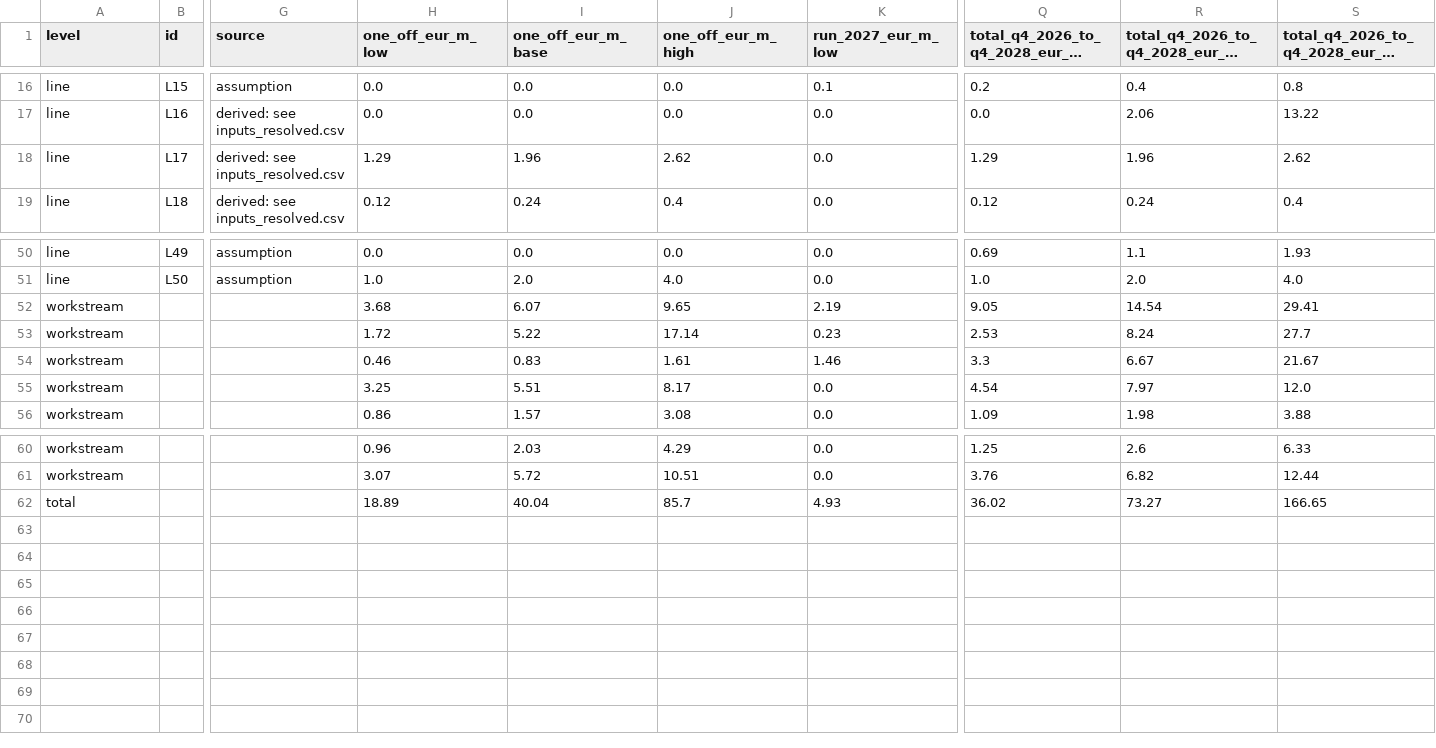
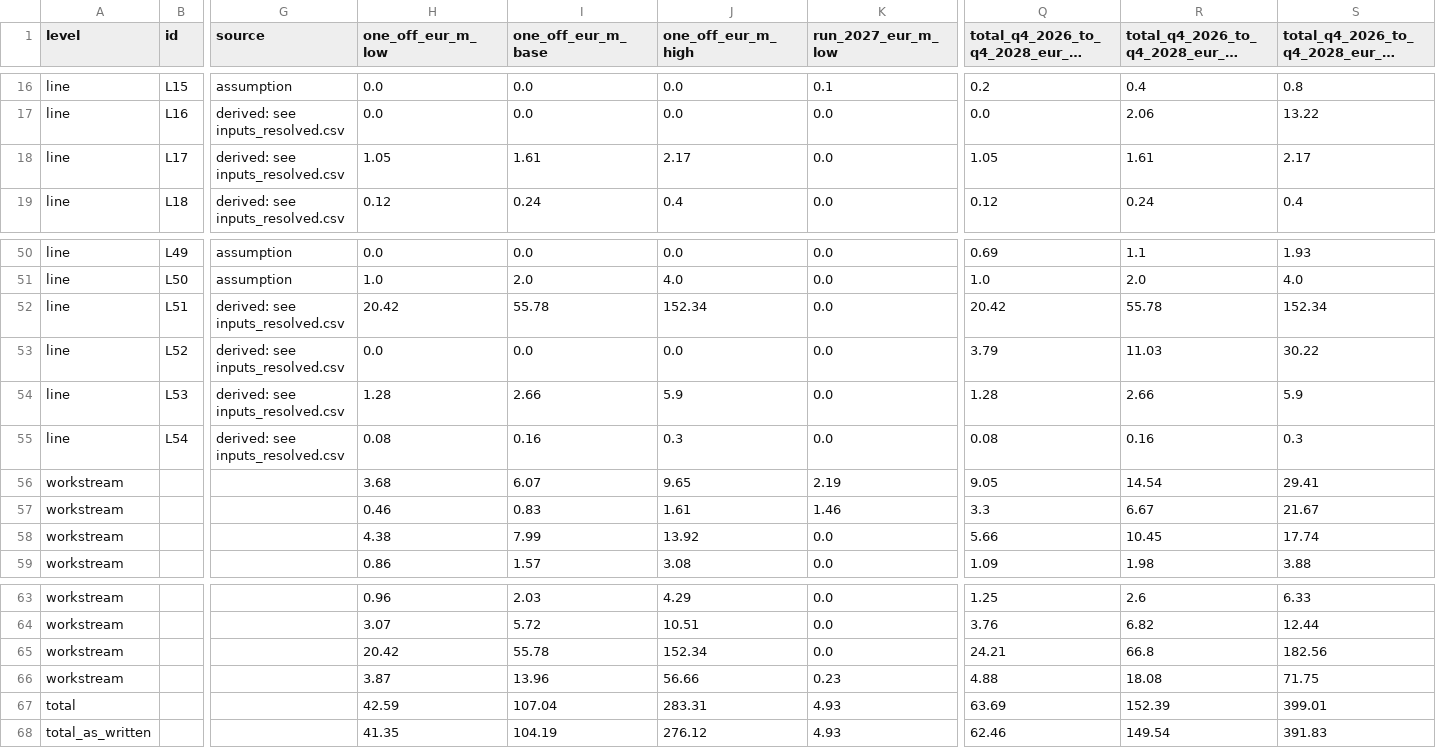
Before and after one commit to smerphy/CRA-Consulting-Pack, a CSV file: pack/enterprise/programme-case/outputs/budget.csv, drawn as a sheet; only a part is shown, gaps mark what is left out; long unchanged cells end in …; removed rows and columns are numbered as before the commit, all else as after; rows hold the shown columns only; the diff names each change by its address in the sheet, - before the commit and + after, or states it on an @@ line.

```diff
--- a/pack/enterprise/programme-case/outputs/budget.csv
+++ b/pack/enterprise/programme-case/outputs/budget.csv
-H18 (one_off_eur_m_low): 1.29
+H18 (one_off_eur_m_low): 1.05
-I18 (one_off_eur_m_base): 1.96
+I18 (one_off_eur_m_base): 1.61
-J18 (one_off_eur_m_high): 2.62
+J18 (one_off_eur_m_high): 2.17
-Q18: 1.29
+Q18: 1.05
-R18: 1.96
+R18: 1.61
-S18: 2.62
+S18: 2.17
+row 52: line | L51 | derived: see inputs_resolved.csv | 20.42 | 55.78 | 152.34 | 0.0 | 20.42 | 55.78 | 152.34
+row 53: line | L52 | derived: see inputs_resolved.csv | 0.0 | 0.0 | 0.0 | 0.0 | 3.79 | 11.03 | 30.22
+row 54: line | L53 | derived: see inputs_resolved.csv | 1.28 | 2.66 | 5.9 | 0.0 | 1.28 | 2.66 | 5.9
+row 55: line | L54 | derived: see inputs_resolved.csv | 0.08 | 0.16 | 0.3 | 0.0 | 0.08 | 0.16 | 0.3
-row 53: workstream |  |  | 1.72 | 5.22 | 17.14 | 0.23 | 2.53 | 8.24 | 27.7
-H58 (one_off_eur_m_low): 3.25
+H58 (one_off_eur_m_low): 4.38
-I58 (one_off_eur_m_base): 5.51
+I58 (one_off_eur_m_base): 7.99
-J58 (one_off_eur_m_high): 8.17
+J58 (one_off_eur_m_high): 13.92
-Q58: 4.54
+Q58: 5.66
-R58: 7.97
+R58: 10.45
-S58: 12.0
+S58: 17.74
-row 62: total |  |  | 18.89 | 40.04 | 85.7 | 4.93 | 36.02 | 73.27 | 166.65
+row 65: workstream |  |  | 20.42 | 55.78 | 152.34 | 0.0 | 24.21 | 66.8 | 182.56
+row 66: workstream |  |  | 3.87 | 13.96 | 56.66 | 0.23 | 4.88 | 18.08 | 71.75
+row 67: total |  |  | 42.59 | 107.04 | 283.31 | 4.93 | 63.69 | 152.39 | 399.01
+row 68: total_as_written |  |  | 41.35 | 104.19 | 276.12 | 4.93 | 62.46 | 149.54 | 391.83
```
Also changed, not shown: pack/enterprise/programme-case/outputs/headcount.csv, pack/enterprise/programme-case/outputs/reconciliation.csv, 27 other files.
